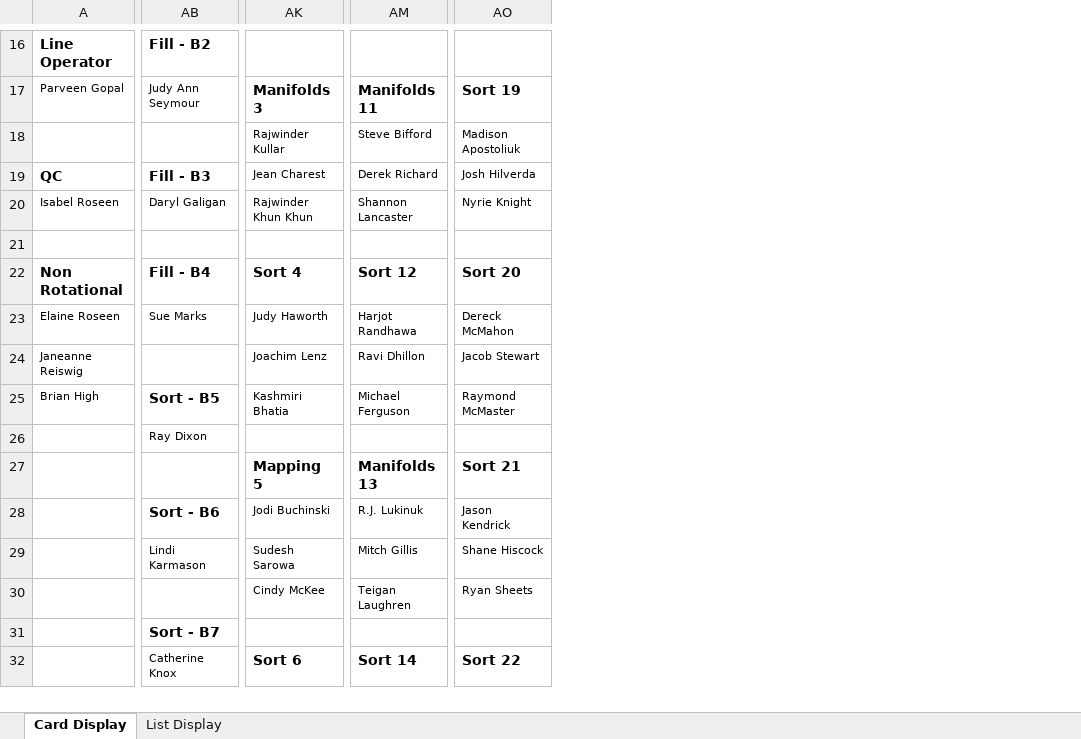
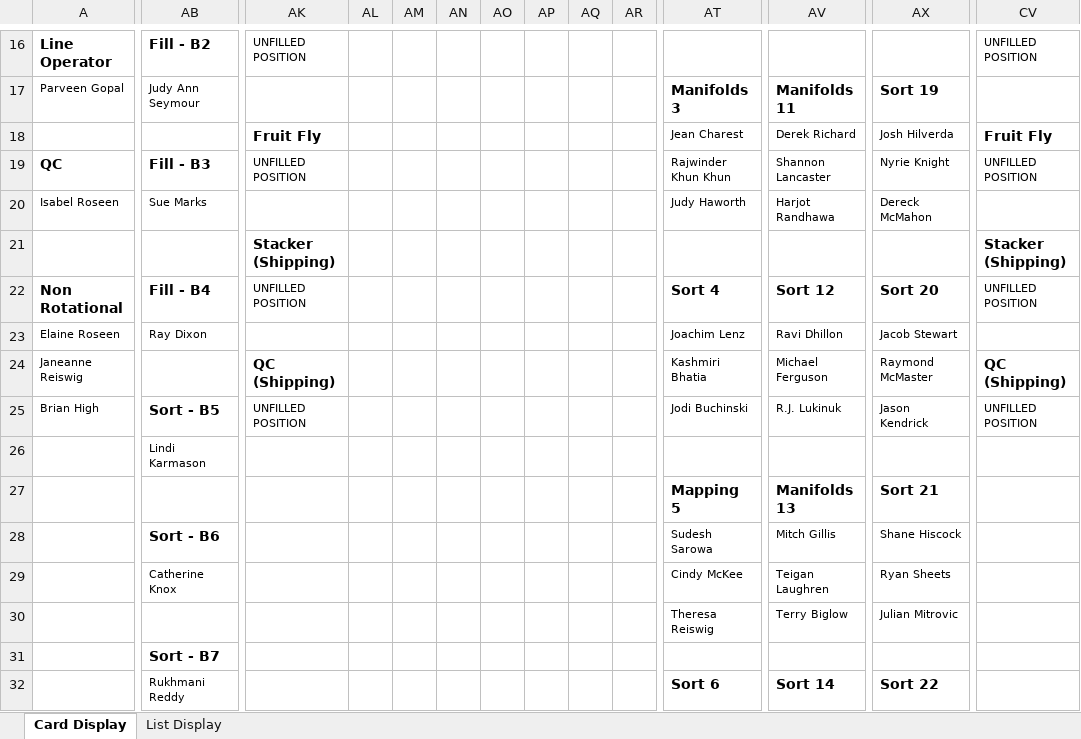
Before and after one commit to alanzanotto/bctree_schedule, an Excel workbook: Schedule.xlsx, sheet Card Display, drawn as a sheet; only a part is shown, gaps mark what is left out; values as stored, in another font and other column widths than the file's, no borders; addresses are those after the commit; the diff covers the shown part only; the diff names each change by its address in the sheet, - before the commit and + after, or states it on an @@ line.

```diff
--- a/Schedule.xlsx (sheet Card Display)
+++ b/Schedule.xlsx (sheet Card Display)
+column AK, rows 16-25: UNFILLED POSITION |  | Fruit Fly | UNFILLED POSITION |  | Stacker (Shipping) | UNFILLED POSITION |  | QC (Shipping) | UNFILLED POSITION
+column AL, empty
+column AM, empty
+column AN, empty
+column AO, empty
+column AP, empty
+column AQ, empty
+column AR, empty
+column CV, rows 16-25: UNFILLED POSITION |  | Fruit Fly | UNFILLED POSITION |  | Stacker (Shipping) | UNFILLED POSITION |  | QC (Shipping) | UNFILLED POSITION
-AT18: Rajwinder Kullar
+AT18: Jean Charest
-AV18: Steve Bifford
+AV18: Derek Richard
-AX18: Madison Apostoliuk
+AX18: Josh Hilverda
-AT19: Jean Charest
+AT19: Rajwinder Khun Khun
-AV19: Derek Richard
+AV19: Shannon Lancaster
-AX19: Josh Hilverda
+AX19: Nyrie Knight
-AB20: Daryl Galigan
+AB20: Sue Marks
-AT20: Rajwinder Khun Khun
+AT20: Judy Haworth
-AV20: Shannon Lancaster
+AV20: Harjot Randhawa
-AX20: Nyrie Knight
+AX20: Dereck McMahon
-AB23: Sue Marks
+AB23: Ray Dixon
-AT23: Judy Haworth
+AT23: Joachim Lenz
-AV23: Harjot Randhawa
+AV23: Ravi Dhillon
-AX23: Dereck McMahon
+AX23: Jacob Stewart
-AT24: Joachim Lenz
+AT24: Kashmiri Bhatia
-AV24: Ravi Dhillon
+AV24: Michael Ferguson
-AX24: Jacob Stewart
+AX24: Raymond McMaster
-AT25: Kashmiri Bhatia
+AT25: Jodi Buchinski
-AV25: Michael Ferguson
+AV25: R.J. Lukinuk
-AX25: Raymond McMaster
+AX25: Jason Kendrick
-AB26: Ray Dixon
+AB26: Lindi Karmason
-AT28: Jodi Buchinski
+AT28: Sudesh Sarowa
-AV28: R.J. Lukinuk
+AV28: Mitch Gillis
-AX28: Jason Kendrick
+AX28: Shane Hiscock
-AB29: Lindi Karmason
+AB29: Catherine Knox
-AT29: Sudesh Sarowa
+AT29: Cindy McKee
-AV29: Mitch Gillis
+AV29: Teigan Laughren
-AX29: Shane Hiscock
+AX29: Ryan Sheets
-AT30: Cindy McKee
+AT30: Theresa Reiswig
-AV30: Teigan Laughren
+AV30: Terry Biglow
-AX30: Ryan Sheets
+AX30: Julian Mitrovic
-AB32: Catherine Knox
+AB32: Rukhmani Reddy
```
Also changed, not shown: 1 added row, 1 removed row, 3 added columns and 50 edited cells elsewhere in this sheet, sheet List Display.
